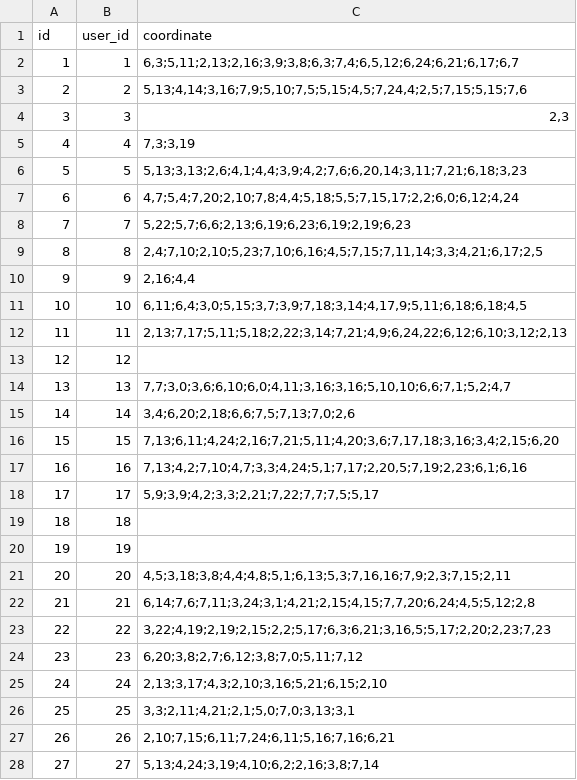
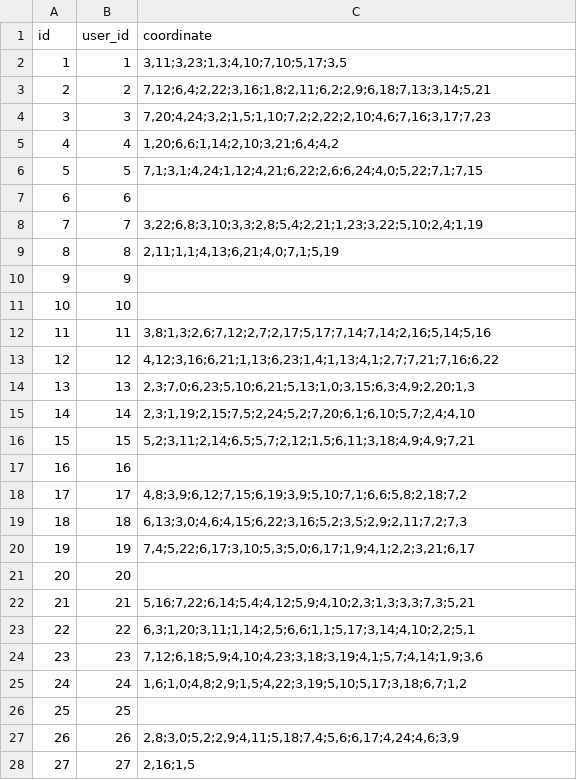
Before and after one commit to bao8816/job-recommendation-backend, a CSV file: database/seeding_data/time_tables.csv, drawn as a sheet; only a part is shown; the diff covers the shown part only.

Commit message:
modify time_tables.csv

```diff
--- a/database/seeding_data/time_tables.csv
+++ b/database/seeding_data/time_tables.csv
@@ -2,27 +2,27 @@
-1,1,"6,3;5,11;2,13;2,16;3,9;3,8;6,3;7,4;6,5,12;6,24;6,21;6,17;6,7",,
-2,2,"5,13;4,14;3,16;7,9;5,10;7,5;5,15;4,5;7,24,4;2,5;7,15;5,15;7,6",,
-3,3,"2,3",,
-4,4,"7,3;3,19",,
-5,5,"5,13;3,13;2,6;4,1;4,4;3,9;4,2;7,6;6,20,14;3,11;7,21;6,18;3,23",,
-6,6,"4,7;5,4;7,20;2,10;7,8;4,4;5,18;5,5;7,15,17;2,2;6,0;6,12;4,24",,
-7,7,"5,22;5,7;6,6;2,13;6,19;6,23;6,19;2,19;6,23",,
-8,8,"2,4;7,10;2,10;5,23;7,10;6,16;4,5;7,15;7,11,14;3,3;4,21;6,17;2,5",,
-9,9,"2,16;4,4",,
-10,10,"6,11;6,4;3,0;5,15;3,7;3,9;7,18;3,14;4,17,9;5,11;6,18;6,18;4,5",,
-11,11,"2,13;7,17;5,11;5,18;2,22;3,14;7,21;4,9;6,24,22;6,12;6,10;3,12;2,13",,
-12,12,,,
-13,13,"7,7;3,0;3,6;6,10;6,0;4,11;3,16;3,16;5,10,10;6,6;7,1;5,2;4,7",,
-14,14,"3,4;6,20;2,18;6,6;7,5;7,13;7,0;2,6",,
-15,15,"7,13;6,11;4,24;2,16;7,21;5,11;4,20;3,6;7,17,18;3,16;3,4;2,15;6,20",,
-16,16,"7,13;4,2;7,10;4,7;3,3;4,24;5,1;7,17;2,20,5;7,19;2,23;6,1;6,16",,
-17,17,"5,9;3,9;4,2;3,3;2,21;7,22;7,7;7,5;5,17",,
-18,18,,,
-19,19,,,
-20,20,"4,5;3,18;3,8;4,4;4,8;5,1;6,13;5,3;7,16,16;7,9;2,3;7,15;2,11",,
-21,21,"6,14;7,6;7,11;3,24;3,1;4,21;2,15;4,15;7,7,20;6,24;4,5;5,12;2,8",,
-22,22,"3,22;4,19;2,19;2,15;2,2;5,17;6,3;6,21;3,16,5;5,17;2,20;2,23;7,23",,
-23,23,"6,20;3,8;2,7;6,12;3,8;7,0;5,11;7,12",,
-24,24,"2,13;3,17;4,3;2,10;3,16;5,21;6,15;2,10",,
-25,25,"3,3;2,11;4,21;2,1;5,0;7,0;3,13;3,1",,
-26,26,"2,10;7,15;6,11;7,24;6,11;5,16;7,16;6,21",,
-27,27,"5,13;4,24;3,19;4,10;6,2;2,16;3,8;7,14",,
+1,1,"3,11;3,23;1,3;4,10;7,10;5,17;3,5"
+2,2,"7,12;6,4;2,22;3,16;1,8;2,11;6,2;2,9;6,18;7,13;3,14;5,21"
+3,3,"7,20;4,24;3,2;1,5;1,10;7,2;2,22;2,10;4,6;7,16;3,17;7,23"
+4,4,"1,20;6,6;1,14;2,10;3,21;6,4;4,2"
+5,5,"7,1;3,1;4,24;1,12;4,21;6,22;2,6;6,24;4,0;5,22;7,1;7,15"
+6,6,
+7,7,"3,22;6,8;3,10;3,3;2,8;5,4;2,21;1,23;3,22;5,10;2,4;1,19"
+8,8,"2,11;1,1;4,13;6,21;4,0;7,1;5,19"
+9,9,
+10,10,
+11,11,"3,8;1,3;2,6;7,12;2,7;2,17;5,17;7,14;7,14;2,16;5,14;5,16"
+12,12,"4,12;3,16;6,21;1,13;6,23;1,4;1,13;4,1;2,7;7,21;7,16;6,22"
+13,13,"2,3;7,0;6,23;5,10;6,21;5,13;1,0;3,15;6,3;4,9;2,20;1,3"
+14,14,"2,3;1,19;2,15;7,5;2,24;5,2;7,20;6,1;6,10;5,7;2,4;4,10"
+15,15,"5,2;3,11;2,14;6,5;5,7;2,12;1,5;6,11;3,18;4,9;4,9;7,21"
+16,16,
+17,17,"4,8;3,9;6,12;7,15;6,19;3,9;5,10;7,1;6,6;5,8;2,18;7,2"
+18,18,"6,13;3,0;4,6;4,15;6,22;3,16;5,2;3,5;2,9;2,11;7,2;7,3"
+19,19,"7,4;5,22;6,17;3,10;5,3;5,0;6,17;1,9;4,1;2,2;3,21;6,17"
+20,20,
+21,21,"5,16;7,22;6,14;5,4;4,12;5,9;4,10;2,3;1,3;3,3;7,3;5,21"
+22,22,"6,3;1,20;3,11;1,14;2,5;6,6;1,1;5,17;3,14;4,10;2,2;5,1"
+23,23,"7,12;6,18;5,9;4,10;4,23;3,18;3,19;4,1;5,7;4,14;1,9;3,6"
+24,24,"1,6;1,0;4,8;2,9;1,5;4,22;3,19;5,10;5,17;3,18;6,7;1,2"
+25,25,
+26,26,"2,8;3,0;5,2;2,9;4,11;5,18;7,4;5,6;6,17;4,24;4,6;3,9"
+27,27,"2,16;1,5"
```
Also changed, not shown: 21 edited cells elsewhere in this file.
